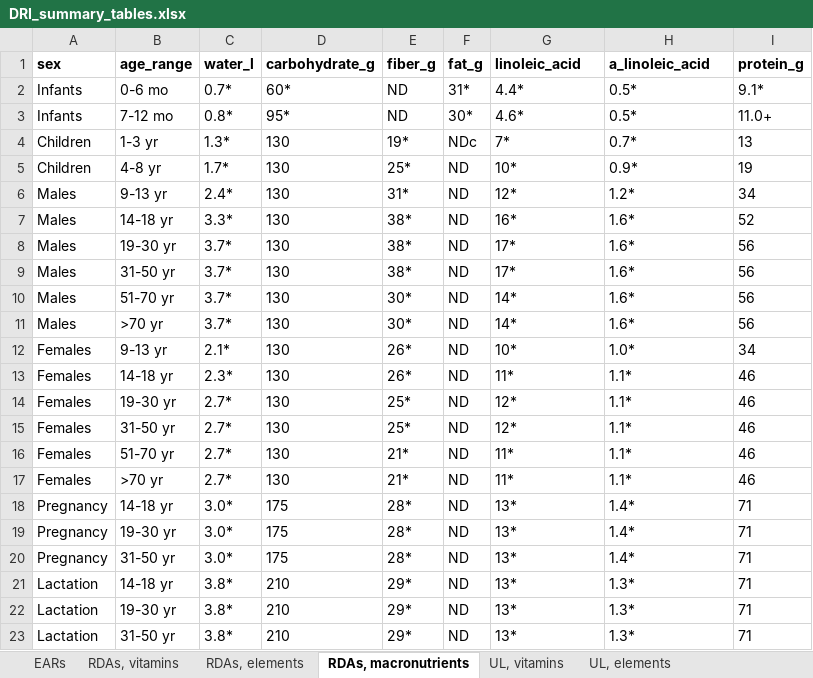
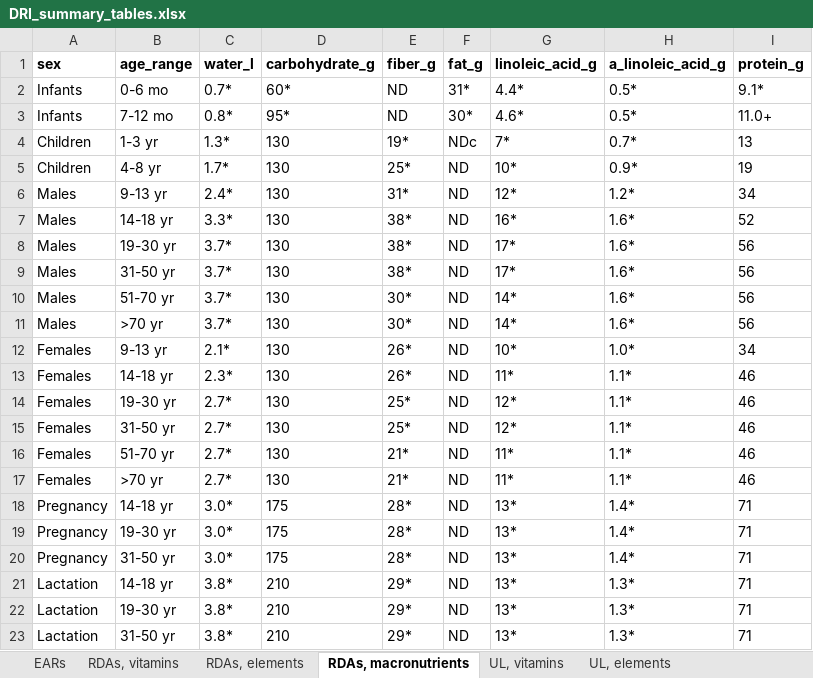
Before and after one commit to cfree14/nutrient_endowment, an Excel workbook: data/ears/data/raw/DRI_summary_tables.xlsx, sheet RDAs, macronutrients, drawn as a sheet; values as stored, in another font and other column widths than the file's, no borders; the diff names each change by its address in the sheet, - before the commit and + after, or states it on an @@ line.

```diff
--- a/data/ears/data/raw/DRI_summary_tables.xlsx (sheet RDAs, macronutrients)
+++ b/data/ears/data/raw/DRI_summary_tables.xlsx (sheet RDAs, macronutrients)
-G1: linoleic_acid
+G1: linoleic_acid_g
-H1: a_linoleic_acid
+H1: a_linoleic_acid_g
```
Also changed, not shown: sheet EARs, sheet UL, vitamins, sheet UL, elements, 8 other files.
